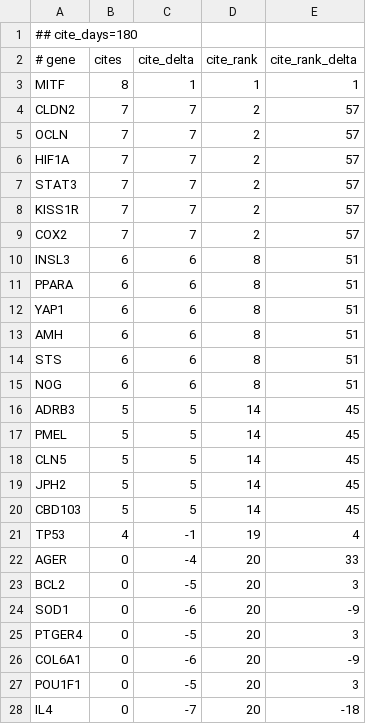
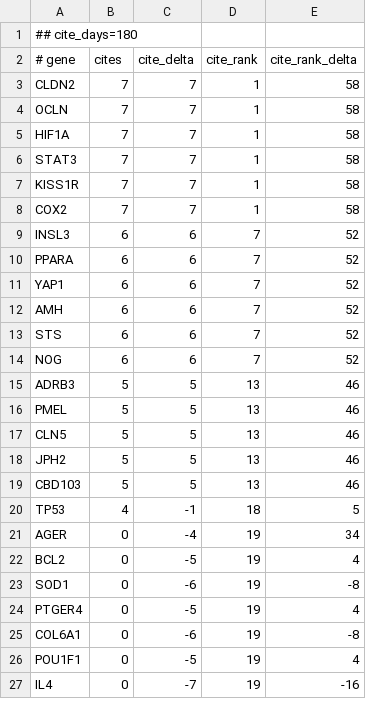
Before and after one commit to broadinstitute/gene-hints, a TSV file: data/canis-lupus-familiaris-pubmed-citations.tsv, drawn as a sheet; only a part is shown; the diff covers the shown part only.

```diff
--- a/data/canis-lupus-familiaris-pubmed-citations.tsv
+++ b/data/canis-lupus-familiaris-pubmed-citations.tsv
@@ -2,27 +2,26 @@
 # gene	cites	cite_delta	cite_rank	cite_rank_delta
-MITF	8	1	1	1
-CLDN2	7	7	2	57
-OCLN	7	7	2	57
-HIF1A	7	7	2	57
-STAT3	7	7	2	57
-KISS1R	7	7	2	57
-COX2	7	7	2	57
-INSL3	6	6	8	51
-PPARA	6	6	8	51
-YAP1	6	6	8	51
-AMH	6	6	8	51
-STS	6	6	8	51
-NOG	6	6	8	51
-ADRB3	5	5	14	45
-PMEL	5	5	14	45
-CLN5	5	5	14	45
-JPH2	5	5	14	45
-CBD103	5	5	14	45
-TP53	4	-1	19	4
-AGER	0	-4	20	33
-BCL2	0	-5	20	3
-SOD1	0	-6	20	-9
-PTGER4	0	-5	20	3
-COL6A1	0	-6	20	-9
-POU1F1	0	-5	20	3
-IL4	0	-7	20	-18
+CLDN2	7	7	1	58
+OCLN	7	7	1	58
+HIF1A	7	7	1	58
+STAT3	7	7	1	58
+KISS1R	7	7	1	58
+COX2	7	7	1	58
+INSL3	6	6	7	52
+PPARA	6	6	7	52
+YAP1	6	6	7	52
+AMH	6	6	7	52
+STS	6	6	7	52
+NOG	6	6	7	52
+ADRB3	5	5	13	46
+PMEL	5	5	13	46
+CLN5	5	5	13	46
+JPH2	5	5	13	46
+CBD103	5	5	13	46
+TP53	4	-1	18	5
+AGER	0	-4	19	34
+BCL2	0	-5	19	4
+SOD1	0	-6	19	-8
+PTGER4	0	-5	19	4
+COL6A1	0	-6	19	-8
+POU1F1	0	-5	19	4
+IL4	0	-7	19	-16
```
Also changed, not shown: 1 added row and 98 edited cells elsewhere in this file, data/homo-sapiens-gene-hints.tsv, data/mus-musculus-pubmed-citations.tsv, 1 other file.
